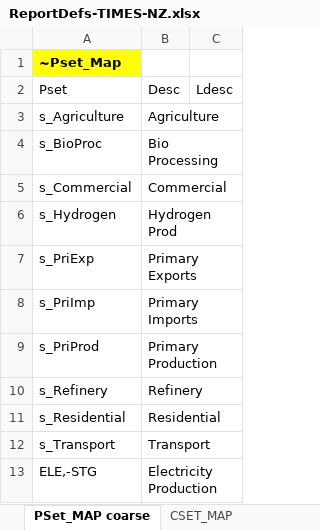
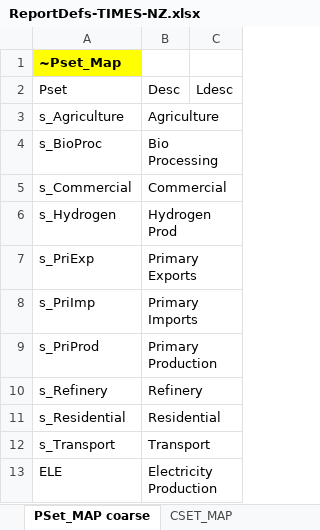
Before and after one commit to akanudia/TIMES-NZ-Model-Files, an Excel workbook: TIMES-NZ/ReportDefs-TIMES-NZ.xlsx, sheet PSet_MAP coarse, drawn as a sheet; values as stored, in another font and other column widths than the file's, no borders; the diff names each change by its address in the sheet, - before the commit and + after, or states it on an @@ line.

```diff
--- a/TIMES-NZ/ReportDefs-TIMES-NZ.xlsx (sheet PSet_MAP coarse)
+++ b/TIMES-NZ/ReportDefs-TIMES-NZ.xlsx (sheet PSet_MAP coarse)
-A13: ELE,-STG
+A13: ELE
```
Also changed, not shown: sheet TS_Defs Sankey.
